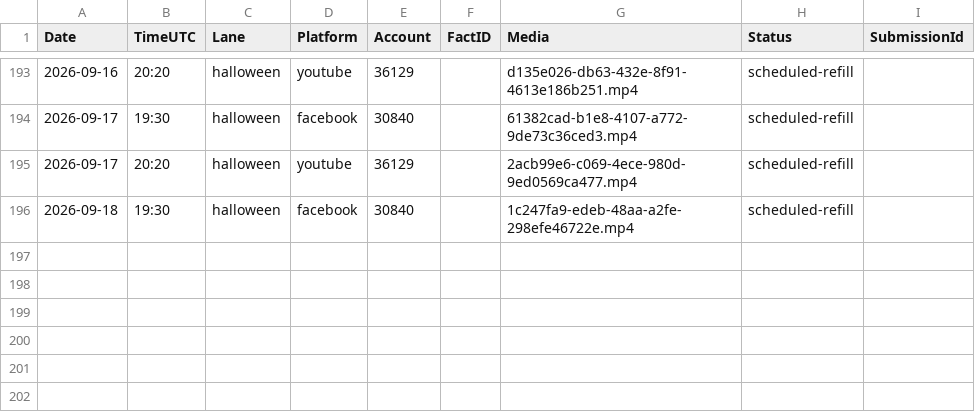
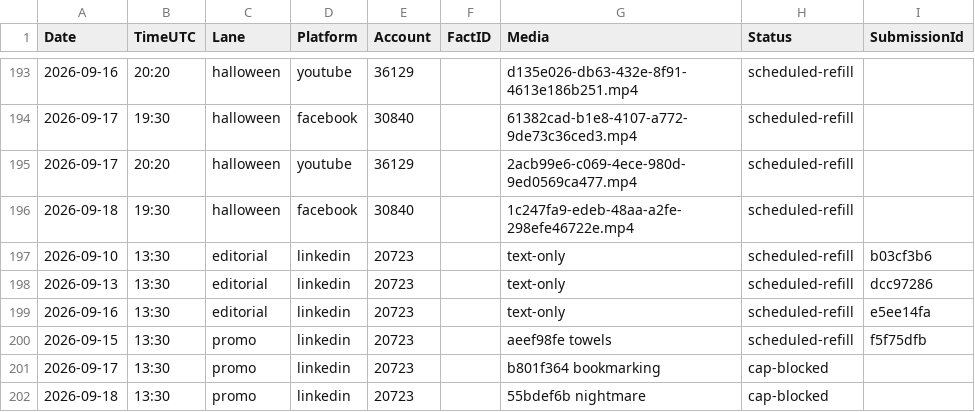
Before and after one commit to amandakersh85-sketch/GentleMuse, a CSV file: filing-system/data/blitz-schedule.csv, drawn as a sheet; only a part is shown, gaps mark what is left out.

```diff
--- a/filing-system/data/blitz-schedule.csv
+++ b/filing-system/data/blitz-schedule.csv
@@ -196 +196,7 @@ Date,TimeUTC,Lane,Platform,Account,FactID,Media,Status,SubmissionId
 2026-09-18,19:30,halloween,facebook,30840,,1c247fa9-edeb-48aa-a2fe-298efe46722e.mp4,scheduled-refill,
+2026-09-10,13:30,editorial,linkedin,20723,,text-only,scheduled-refill,b03cf3b6
+2026-09-13,13:30,editorial,linkedin,20723,,text-only,scheduled-refill,dcc97286
+2026-09-16,13:30,editorial,linkedin,20723,,text-only,scheduled-refill,e5ee14fa
+2026-09-15,13:30,promo,linkedin,20723,,aeef98fe towels,scheduled-refill,f5f75dfb
+2026-09-17,13:30,promo,linkedin,20723,,b801f364 bookmarking,cap-blocked,
+2026-09-18,13:30,promo,linkedin,20723,,55bdef6b nightmare,cap-blocked,
```
Also changed, not shown: filing-system/data/channel-rules.csv, filing-system/data/posting-cadence.csv, 1 other file.
